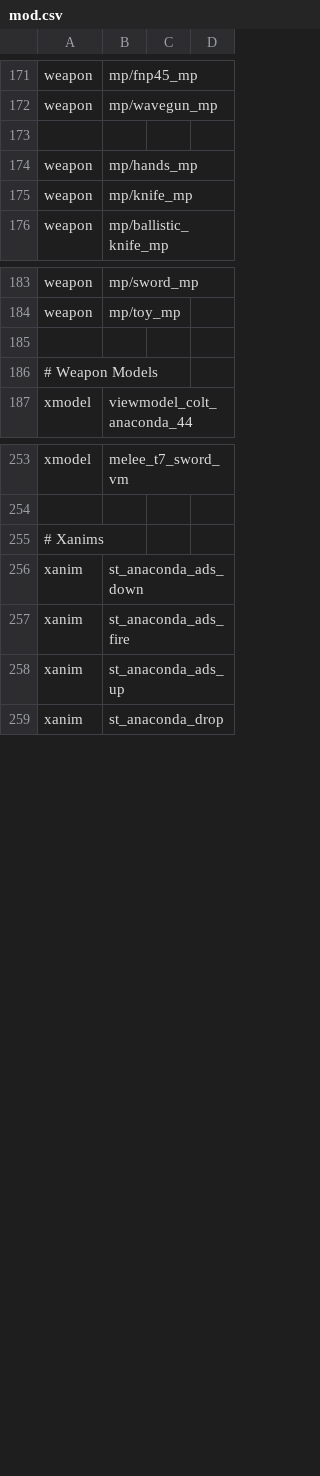
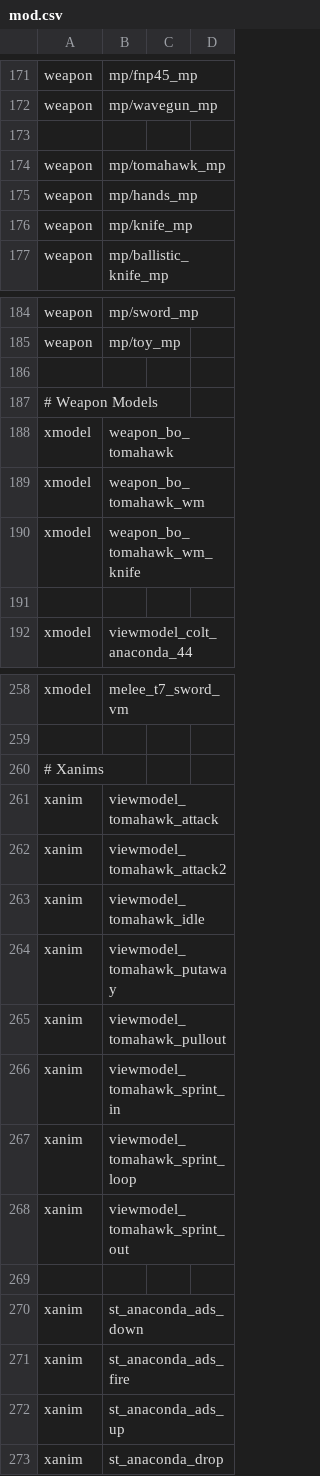
Before and after one commit to Jaxofw/IW3-Deathrun, a CSV file: mod.csv, drawn as a sheet; only a part is shown, gaps mark what is left out.

Commit message:
+ Replaced Machete with Tomahawk + changed the melee crosshair to a cricle

```diff
--- a/mod.csv
+++ b/mod.csv
@@ -173,2 +173,3 @@ weapon,mp/wavegun_mp
 
+weapon,mp/tomahawk_mp
 weapon,mp/hands_mp
@@ -186,2 +187,6 @@ weapon,mp/toy_mp
 # Weapon Models
+xmodel,weapon_bo_tomahawk
+xmodel,weapon_bo_tomahawk_wm
+xmodel,weapon_bo_tomahawk_wm_knife
+
 xmodel,viewmodel_colt_anaconda_44
@@ -255,2 +260,11 @@ xmodel,melee_t7_sword_vm
 # Xanims
+xanim,viewmodel_tomahawk_attack
+xanim,viewmodel_tomahawk_attack2
+xanim,viewmodel_tomahawk_idle
+xanim,viewmodel_tomahawk_putaway
+xanim,viewmodel_tomahawk_pullout
+xanim,viewmodel_tomahawk_sprint_in
+xanim,viewmodel_tomahawk_sprint_loop
+xanim,viewmodel_tomahawk_sprint_out
+
 xanim,st_anaconda_ads_down
```
Also changed, not shown: mp/secondaryTable.csv, 32 other files.
